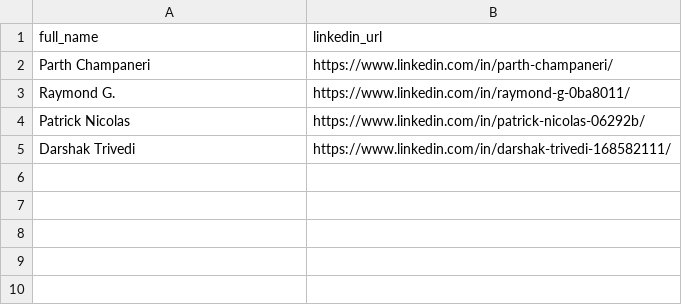
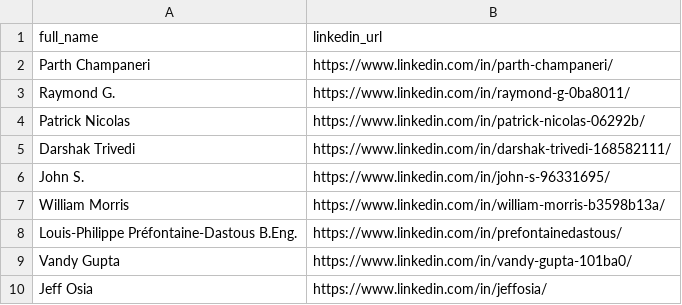
Before and after one commit to Parth-Champaneri/beluga-assessment, a CSV file: test-candidates.csv, drawn as a sheet.

```diff
--- a/test-candidates.csv
+++ b/test-candidates.csv
@@ -5 +5,6 @@ Patrick Nicolas,https://www.linkedin.com/in/patrick-nicolas-06292b/
 Darshak Trivedi,https://www.linkedin.com/in/darshak-trivedi-168582111/
+John S.,https://www.linkedin.com/in/john-s-96331695/
+William Morris,https://www.linkedin.com/in/william-morris-b3598b13a/
+Louis-Philippe Préfontaine-Dastous B.Eng.,https://www.linkedin.com/in/prefontainedastous/
+Vandy Gupta,https://www.linkedin.com/in/vandy-gupta-101ba0/
+Jeff Osia,https://www.linkedin.com/in/jeffosia/
```
Also changed, not shown: 6 other files.
